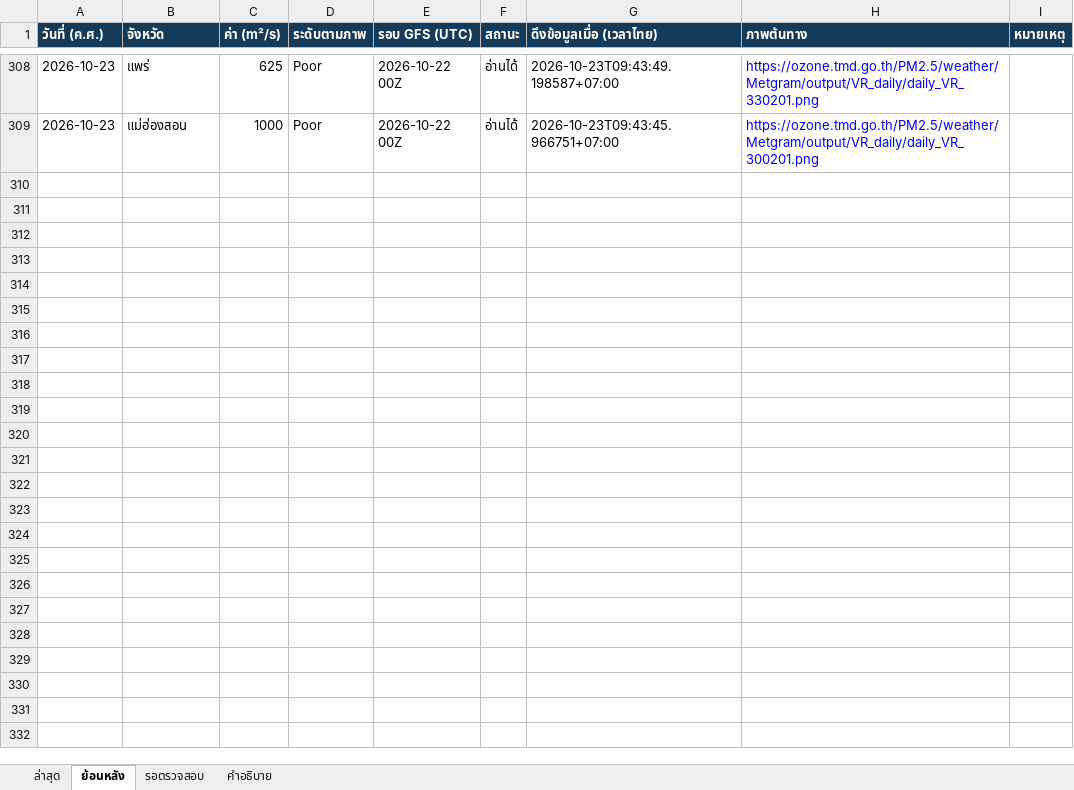
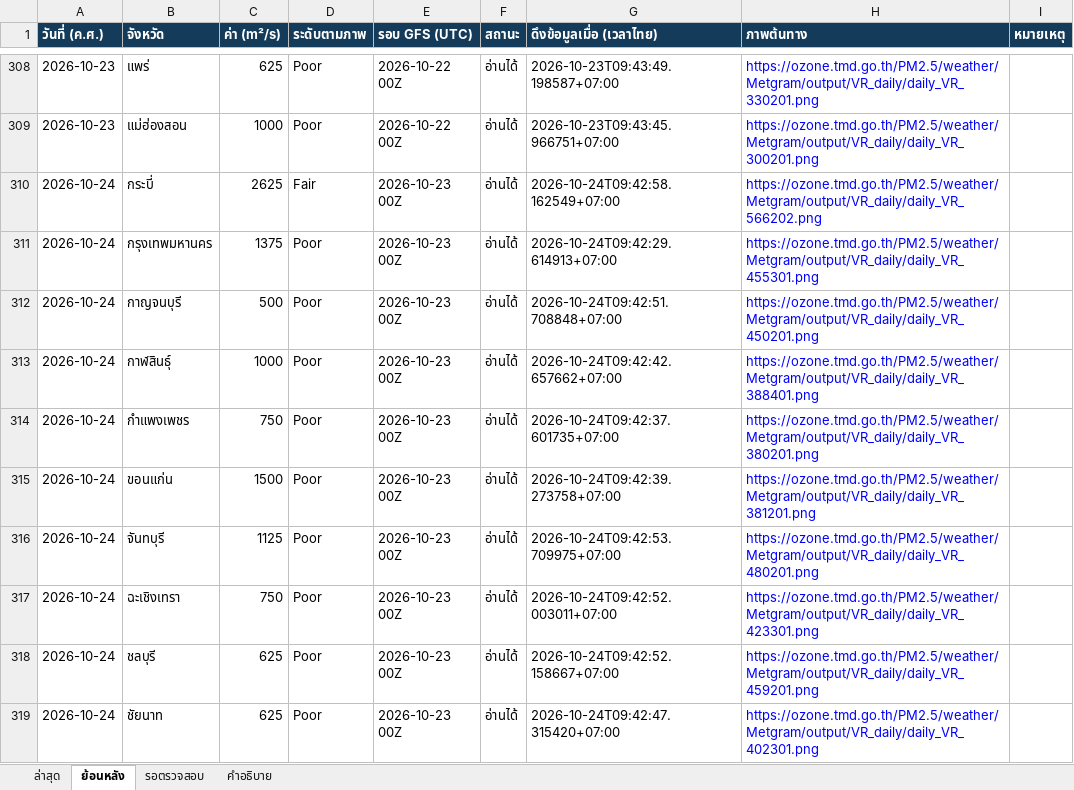
Before and after one commit to soraoudsuk-bit/Ventilation-Thailand, an Excel workbook: data/ventilation.xlsx, sheet ย้อนหลัง, drawn as a sheet; only a part is shown, gaps mark what is left out; values as stored, in another font and other column widths than the file's, no borders; the diff covers the shown part only; the diff names each change by its address in the sheet, - before the commit and + after, or states it on an @@ line.

Commit message:
Update daily ventilation data

```diff
--- a/data/ventilation.xlsx (sheet ย้อนหลัง)
+++ b/data/ventilation.xlsx (sheet ย้อนหลัง)
+row 310: 2026-10-24 | กระบี่ | 2625 | Fair | 2026-10-23 00Z | อ่านได้ | 2026-10-24T09:42:58.162549+07:00 | https://ozone.tmd.go.th/PM2.5/weather/Metgram/output/VR_daily/daily_VR_566202.png
+row 311: 2026-10-24 | กรุงเทพมหานคร | 1375 | Poor | 2026-10-23 00Z | อ่านได้ | 2026-10-24T09:42:29.614913+07:00 | https://ozone.tmd.go.th/PM2.5/weather/Metgram/output/VR_daily/daily_VR_455301.png
+row 312: 2026-10-24 | กาญจนบุรี | 500 | Poor | 2026-10-23 00Z | อ่านได้ | 2026-10-24T09:42:51.708848+07:00 | https://ozone.tmd.go.th/PM2.5/weather/Metgram/output/VR_daily/daily_VR_450201.png
+row 313: 2026-10-24 | กาฬสินธุ์ | 1000 | Poor | 2026-10-23 00Z | อ่านได้ | 2026-10-24T09:42:42.657662+07:00 | https://ozone.tmd.go.th/PM2.5/weather/Metgram/output/VR_daily/daily_VR_388401.png
+row 314: 2026-10-24 | กำแพงเพชร | 750 | Poor | 2026-10-23 00Z | อ่านได้ | 2026-10-24T09:42:37.601735+07:00 | https://ozone.tmd.go.th/PM2.5/weather/Metgram/output/VR_daily/daily_VR_380201.png
+row 315: 2026-10-24 | ขอนแก่น | 1500 | Poor | 2026-10-23 00Z | อ่านได้ | 2026-10-24T09:42:39.273758+07:00 | https://ozone.tmd.go.th/PM2.5/weather/Metgram/output/VR_daily/daily_VR_381201.png
+row 316: 2026-10-24 | จันทบุรี | 1125 | Poor | 2026-10-23 00Z | อ่านได้ | 2026-10-24T09:42:53.709975+07:00 | https://ozone.tmd.go.th/PM2.5/weather/Metgram/output/VR_daily/daily_VR_480201.png
+row 317: 2026-10-24 | ฉะเชิงเทรา | 750 | Poor | 2026-10-23 00Z | อ่านได้ | 2026-10-24T09:42:52.003011+07:00 | https://ozone.tmd.go.th/PM2.5/weather/Metgram/output/VR_daily/daily_VR_423301.png
+row 318: 2026-10-24 | ชลบุรี | 625 | Poor | 2026-10-23 00Z | อ่านได้ | 2026-10-24T09:42:52.158667+07:00 | https://ozone.tmd.go.th/PM2.5/weather/Metgram/output/VR_daily/daily_VR_459201.png
+row 319: 2026-10-24 | ชัยนาท | 625 | Poor | 2026-10-23 00Z | อ่านได้ | 2026-10-24T09:42:47.315420+07:00 | https://ozone.tmd.go.th/PM2.5/weather/Metgram/output/VR_daily/daily_VR_402301.png
```
Also changed, not shown: 67 added rows elsewhere in this sheet, sheet ล่าสุด, sheet รอตรวจสอบ, 2 other files.
